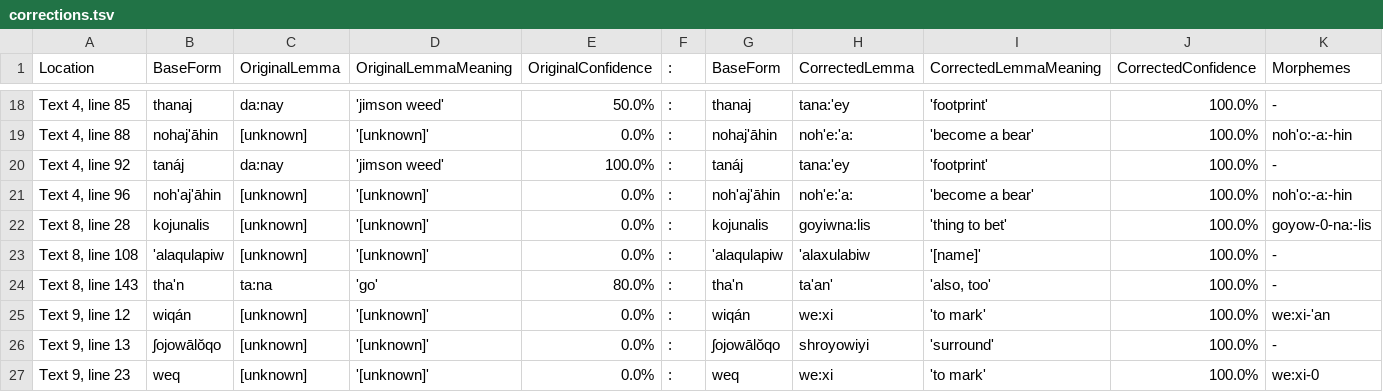
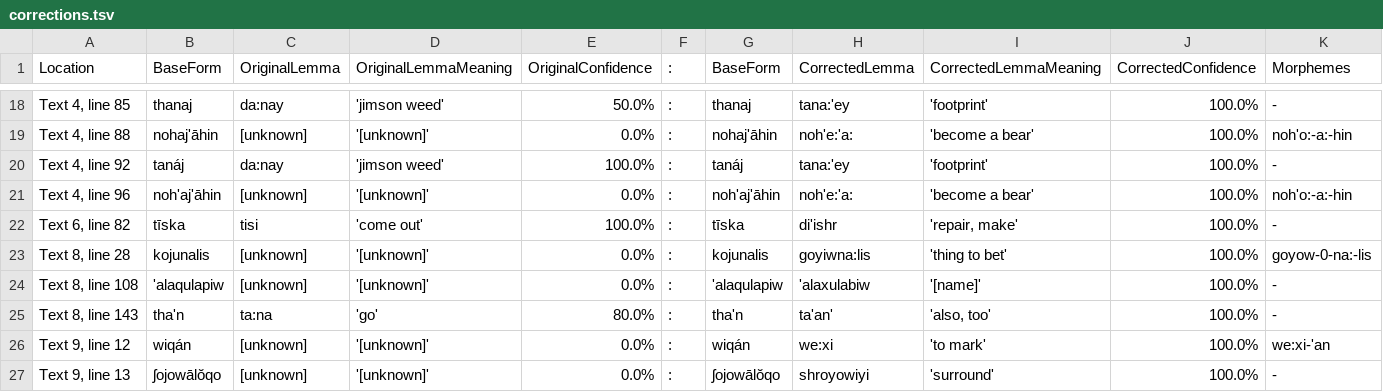
Before and after one commit to nathanmwhite/yowlumne_wield, a TSV file: processed_data/corrections.tsv, drawn as a sheet; only a part is shown, gaps mark what is left out; the shorter side is filled out with more unchanged rows; rows hold the shown columns only; the diff names each change by its address in the sheet, - before the commit and + after, or states it on an @@ line.

Commit message:
Update corrections.tsv

```diff
--- a/processed_data/corrections.tsv
+++ b/processed_data/corrections.tsv
+row 22: Text 6, line 82 | tīska | tisi | 'come out' | 100.0% | : | tīska | di'ishr | 'repair, make' | 100.0% | -
```
